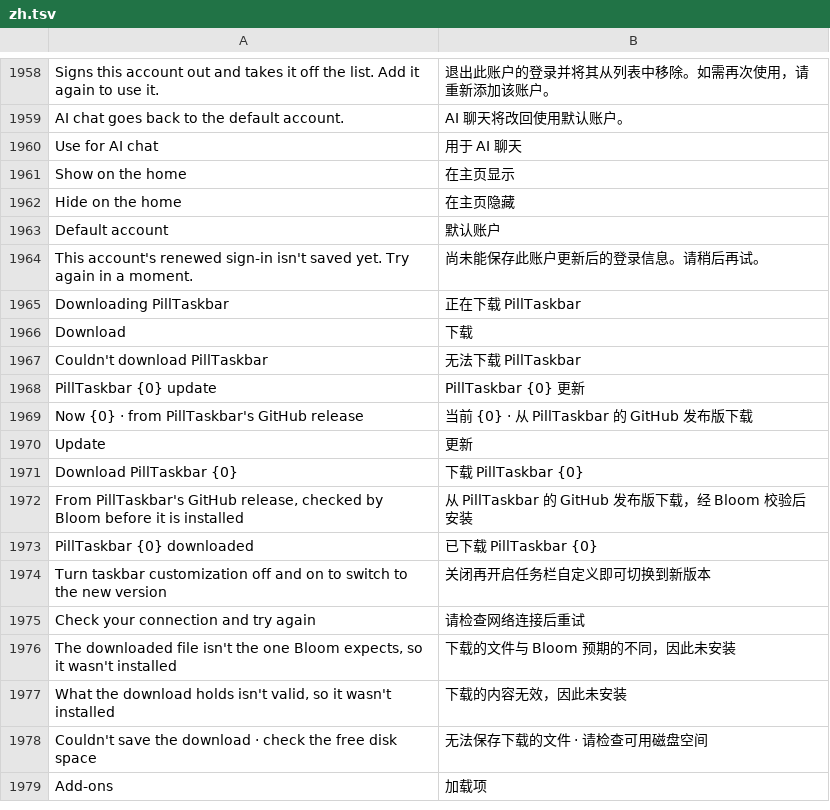
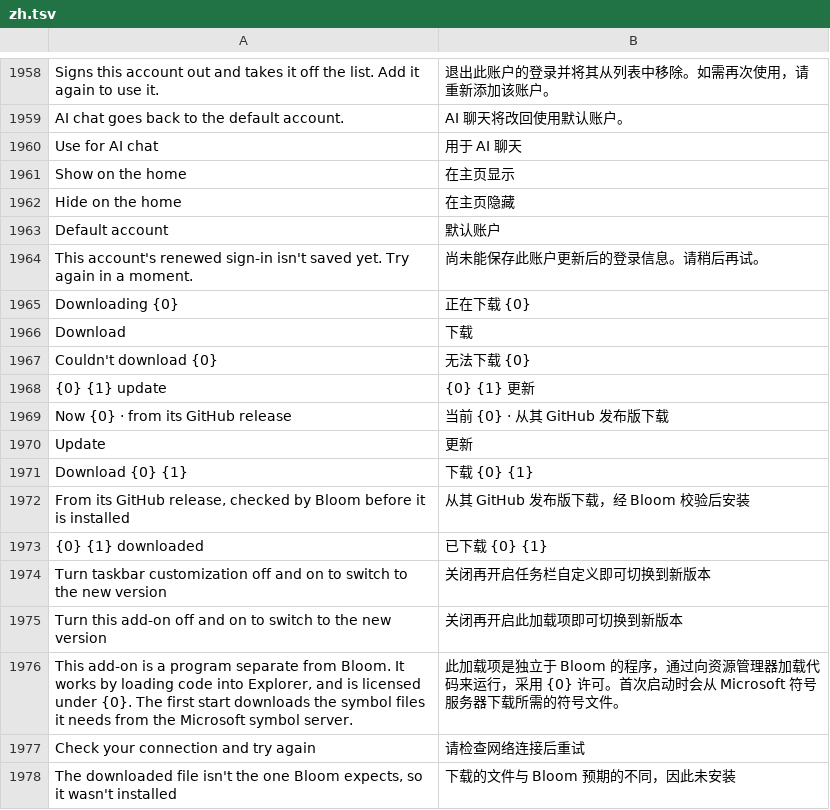
Before and after one commit to hyeon1035298/Bloom, a TSV file: src/Bloom/Assets/Lang/zh.tsv, drawn as a sheet; only a part is shown, gaps mark what is left out; the shorter side is filled out with more unchanged rows.

```diff
--- a/src/Bloom/Assets/Lang/zh.tsv
+++ b/src/Bloom/Assets/Lang/zh.tsv
@@ -1964,12 +1964,14 @@ Default account	默认账户
 This account's renewed sign-in isn't saved yet. Try again in a moment.	尚未能保存此账户更新后的登录信息。请稍后再试。
-Downloading PillTaskbar	正在下载 PillTaskbar
+Downloading {0}	正在下载 {0}
 Download	下载
-Couldn't download PillTaskbar	无法下载 PillTaskbar
-PillTaskbar {0} update	PillTaskbar {0} 更新
-Now {0} · from PillTaskbar's GitHub release	当前 {0} · 从 PillTaskbar 的 GitHub 发布版下载
+Couldn't download {0}	无法下载 {0}
+{0} {1} update	{0} {1} 更新
+Now {0} · from its GitHub release	当前 {0} · 从其 GitHub 发布版下载
 Update	更新
-Download PillTaskbar {0}	下载 PillTaskbar {0}
-From PillTaskbar's GitHub release, checked by Bloom before it is installed	从 PillTaskbar 的 GitHub 发布版下载，经 Bloom 校验后安装
-PillTaskbar {0} downloaded	已下载 PillTaskbar {0}
+Download {0} {1}	下载 {0} {1}
+From its GitHub release, checked by Bloom before it is installed	从其 GitHub 发布版下载，经 Bloom 校验后安装
+{0} {1} downloaded	已下载 {0} {1}
 Turn taskbar customization off and on to switch to the new version	关闭再开启任务栏自定义即可切换到新版本
+Turn this add-on off and on to switch to the new version	关闭再开启此加载项即可切换到新版本
+This add-on is a program separate from Bloom. It works by loading code into Explorer, and is licensed under {0}. The first start downloads the symbol files it needs from the Microsoft symbol server.	此加载项是独立于 Bloom 的程序，通过向资源管理器加载代码来运行，采用 {0} 许可。首次启动时会从 Microsoft 符号服务器下载所需的符号文件。
 Check your connection and try again	请检查网络连接后重试
```
Also changed, not shown: src/Bloom/Assets/Lang/ja.tsv, 16 other files.
